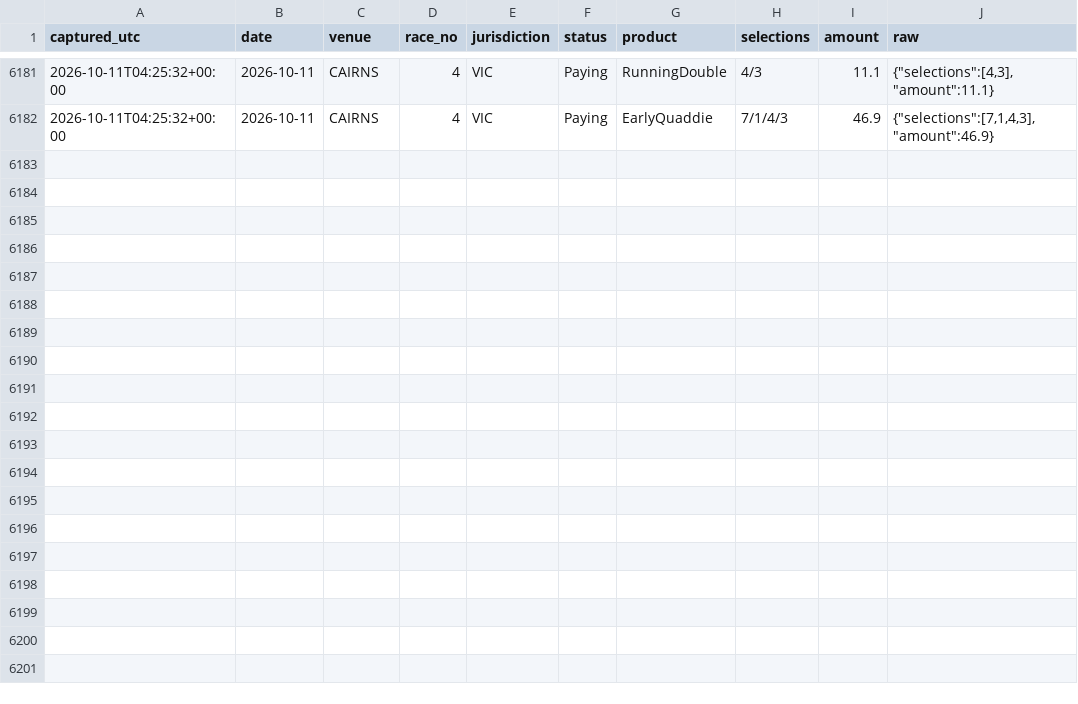
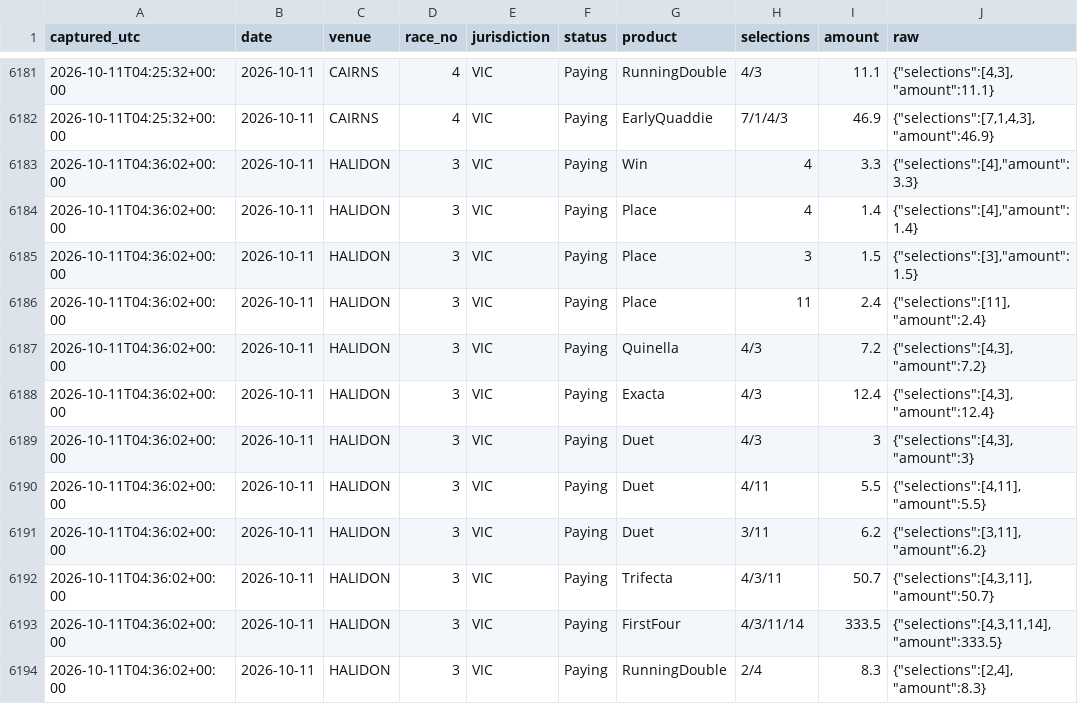
Before and after one commit to mattdwyer01/TopRate, a CSV file: tab_dividends.csv, drawn as a sheet; only a part is shown, gaps mark what is left out; the diff names each change by its address in the sheet, - before the commit and + after, or states it on an @@ line.

```diff
--- a/tab_dividends.csv
+++ b/tab_dividends.csv
+row 6183: 2026-10-11T04:36:02+00:00 | 2026-10-11 | HALIDON | 3 | VIC | Paying | Win | 4 | 3.3 | {"selections":[4],"amount":3.3}
+row 6184: 2026-10-11T04:36:02+00:00 | 2026-10-11 | HALIDON | 3 | VIC | Paying | Place | 4 | 1.4 | {"selections":[4],"amount":1.4}
+row 6185: 2026-10-11T04:36:02+00:00 | 2026-10-11 | HALIDON | 3 | VIC | Paying | Place | 3 | 1.5 | {"selections":[3],"amount":1.5}
+row 6186: 2026-10-11T04:36:02+00:00 | 2026-10-11 | HALIDON | 3 | VIC | Paying | Place | 11 | 2.4 | {"selections":[11],"amount":2.4}
+row 6187: 2026-10-11T04:36:02+00:00 | 2026-10-11 | HALIDON | 3 | VIC | Paying | Quinella | 4/3 | 7.2 | {"selections":[4,3],"amount":7.2}
+row 6188: 2026-10-11T04:36:02+00:00 | 2026-10-11 | HALIDON | 3 | VIC | Paying | Exacta | 4/3 | 12.4 | {"selections":[4,3],"amount":12.4}
+row 6189: 2026-10-11T04:36:02+00:00 | 2026-10-11 | HALIDON | 3 | VIC | Paying | Duet | 4/3 | 3 | {"selections":[4,3],"amount":3}
+row 6190: 2026-10-11T04:36:02+00:00 | 2026-10-11 | HALIDON | 3 | VIC | Paying | Duet | 4/11 | 5.5 | {"selections":[4,11],"amount":5.5}
+row 6191: 2026-10-11T04:36:02+00:00 | 2026-10-11 | HALIDON | 3 | VIC | Paying | Duet | 3/11 | 6.2 | {"selections":[3,11],"amount":6.2}
+row 6192: 2026-10-11T04:36:02+00:00 | 2026-10-11 | HALIDON | 3 | VIC | Paying | Trifecta | 4/3/11 | 50.7 | {"selections":[4,3,11],"amount":50.7}
+row 6193: 2026-10-11T04:36:02+00:00 | 2026-10-11 | HALIDON | 3 | VIC | Paying | FirstFour | 4/3/11/14 | 333.5 | {"selections":[4,3,11,14],"amount":333.5}
+row 6194: 2026-10-11T04:36:02+00:00 | 2026-10-11 | HALIDON | 3 | VIC | Paying | RunningDouble | 2/4 | 8.3 | {"selections":[2,4],"amount":8.3}
```
Also changed, not shown: 2 other files.
